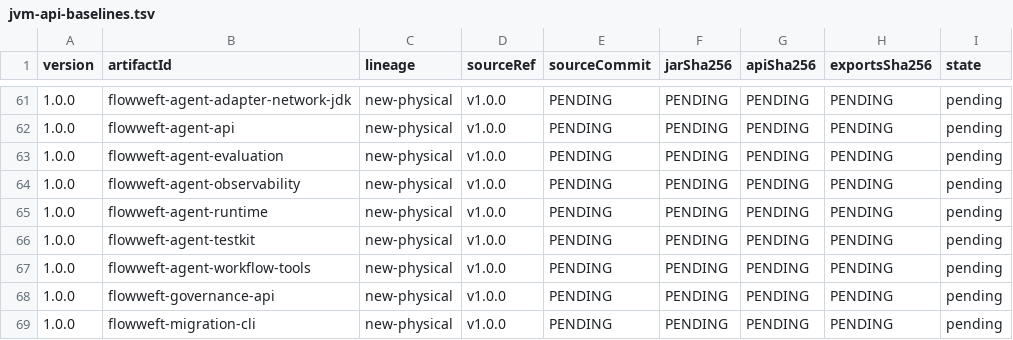
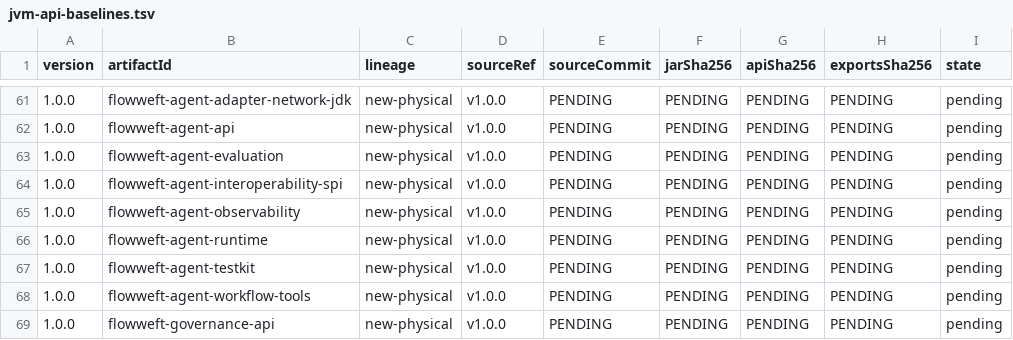
Before and after one commit to icen-ai/file-weft, a TSV file: gradle/compatibility/jvm-api-baselines.tsv, drawn as a sheet; only a part is shown, gaps mark what is left out; the shorter side is filled out with more unchanged rows.

Commit message:
feat(agent): add interoperability catalog contracts

```diff
--- a/gradle/compatibility/jvm-api-baselines.tsv
+++ b/gradle/compatibility/jvm-api-baselines.tsv
@@ -63,2 +63,3 @@ version	artifactId	lineage	sourceRef	sourceCommit	jarSha256	apiSha256	exportsSha
 1.0.0	flowweft-agent-evaluation	new-physical	v1.0.0	PENDING	PENDING	PENDING	PENDING	pending
+1.0.0	flowweft-agent-interoperability-spi	new-physical	v1.0.0	PENDING	PENDING	PENDING	PENDING	pending
 1.0.0	flowweft-agent-observability	new-physical	v1.0.0	PENDING	PENDING	PENDING	PENDING	pending
```
Also changed, not shown: gradle/publication-inventory.tsv, 13 other files.
